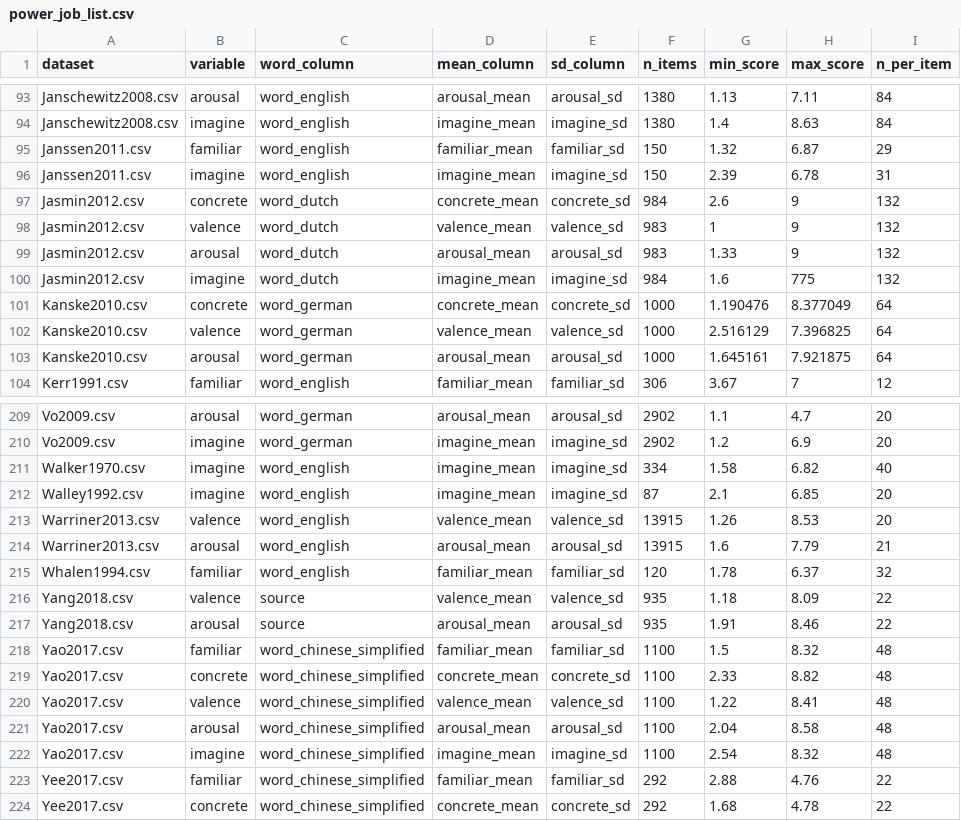
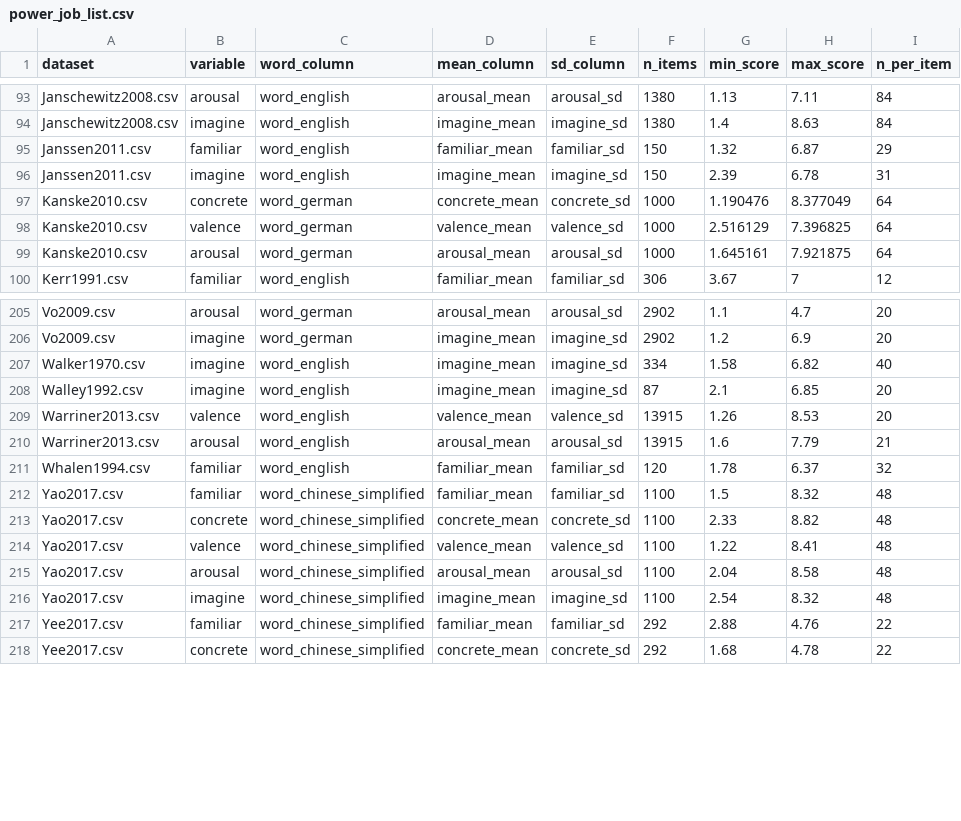
Before and after one commit to SemanticPriming/ML-One-Network, a CSV file: 05-Power/power_job_list.csv, drawn as a sheet; only a part is shown, gaps mark what is left out; the diff names each change by its address in the sheet, - before the commit and + after, or states it on an @@ line.

```diff
--- a/05-Power/power_job_list.csv
+++ b/05-Power/power_job_list.csv
-row 97: Jasmin2012.csv | concrete | word_dutch | concrete_mean | concrete_sd | 984 | 2.6 | 9 | 132
-row 98: Jasmin2012.csv | valence | word_dutch | valence_mean | valence_sd | 983 | 1 | 9 | 132
-row 99: Jasmin2012.csv | arousal | word_dutch | arousal_mean | arousal_sd | 983 | 1.33 | 9 | 132
-row 100: Jasmin2012.csv | imagine | word_dutch | imagine_mean | imagine_sd | 984 | 1.6 | 775 | 132
-row 216: Yang2018.csv | valence | source | valence_mean | valence_sd | 935 | 1.18 | 8.09 | 22
-row 217: Yang2018.csv | arousal | source | arousal_mean | arousal_sd | 935 | 1.91 | 8.46 | 22
```
Also changed, not shown: 05-Power/datasets_with_power_variables.csv, 15 other files.
